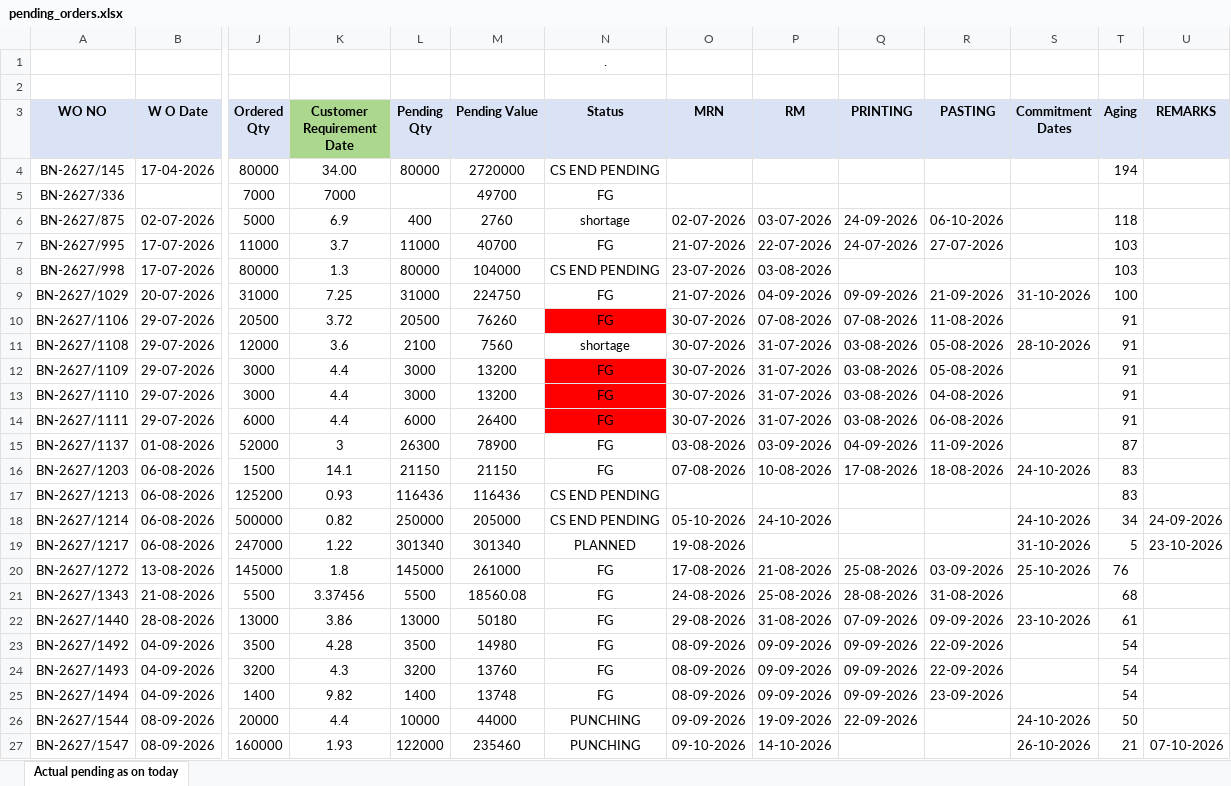
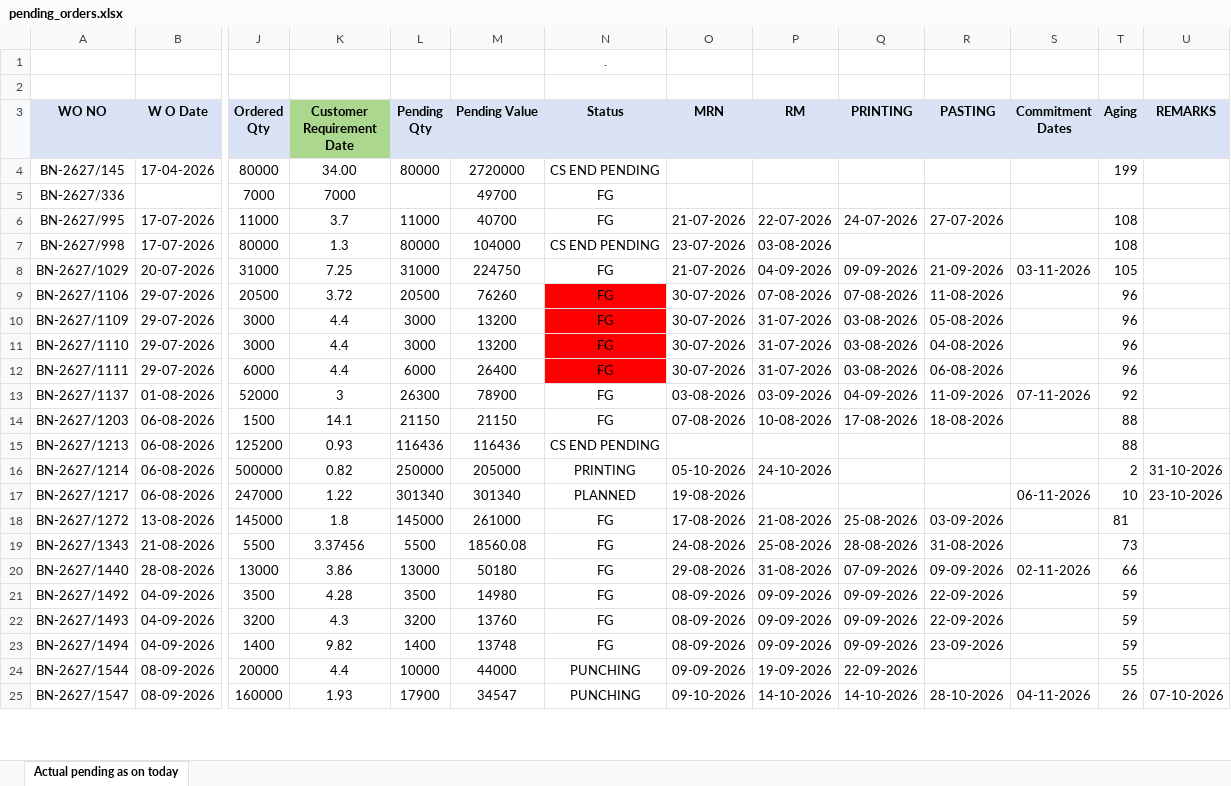
Before and after one commit to ppc2-byte/Order-dashboard, an Excel workbook: pending_orders.xlsx, sheet Actual pending as on today, drawn as a sheet; only a part is shown, gaps mark what is left out; values as stored, in another font and other column widths than the file's, no borders; conditional formats not drawn; removed rows and columns are numbered as before the commit, all else as after; rows hold the shown columns only; the diff covers the shown part only; the diff names each change by its address in the sheet, - before the commit and + after, or states it on an @@ line.

Commit message:
Add files via upload

```diff
--- a/pending_orders.xlsx (sheet Actual pending as on today)
+++ b/pending_orders.xlsx (sheet Actual pending as on today)
-T4 (Aging): 194
+T4 (Aging): 199
-row 6: BN-2627/875 | 02-07-2026 | 5000 | 6.9 | 400 | 2760 | shortage | 02-07-2026 | 03-07-2026 | 24-09-2026 | 06-10-2026 |  | 118
-T6:T7 (Aging): 103
+T6:T7 (Aging): 108
-S8 (Commitment Dates): 31-10-2026
+S8 (Commitment Dates): 03-11-2026
-T8 (Aging): 100
+T8 (Aging): 105
-T9 (Aging): 91
+T9 (Aging): 96
-row 11: BN-2627/1108 | 29-07-2026 | 12000 | 3.6 | 2100 | 7560 | shortage | 30-07-2026 | 31-07-2026 | 03-08-2026 | 05-08-2026 | 28-10-2026 | 91
-T10:T12 (Aging): 91
+T10:T12 (Aging): 96
-S13 (Commitment Dates): (empty)
+S13 (Commitment Dates): 07-11-2026
-T13 (Aging): 87
+T13 (Aging): 92
-S14 (Commitment Dates): 24-10-2026
+S14 (Commitment Dates): (empty)
-T14:T15 (Aging): 83
+T14:T15 (Aging): 88
-N16 (Status): CS END PENDING
+N16 (Status): PRINTING
-S16 (Commitment Dates): 24-10-2026
+S16 (Commitment Dates): (empty)
-T16 (Aging): 34
+T16 (Aging): 2
-U16 (REMARKS): 24-09-2026
+U16 (REMARKS): 31-10-2026
-S17 (Commitment Dates): 31-10-2026
+S17 (Commitment Dates): 06-11-2026
-T17 (Aging): 5
+T17 (Aging): 10
-S18 (Commitment Dates): 25-10-2026
+S18 (Commitment Dates): (empty)
-T18 (Aging): 76
+T18 (Aging): 81
-T19 (Aging): 68
+T19 (Aging): 73
-S20 (Commitment Dates): 23-10-2026
+S20 (Commitment Dates): 02-11-2026
-T20 (Aging): 61
+T20 (Aging): 66
-T21:T23 (Aging): 54
+T21:T23 (Aging): 59
-S24 (Commitment Dates): 24-10-2026
+S24 (Commitment Dates): (empty)
-T24 (Aging): 50
+T24 (Aging): 55
-L25 (Pending Qty): 122000
+L25 (Pending Qty): 17900
-M25 (Pending Value): 235460
+M25 (Pending Value): 34547
-Q25 (PRINTING): (empty)
+Q25 (PRINTING): 14-10-2026
-R25 (PASTING): (empty)
+R25 (PASTING): 28-10-2026
-S25 (Commitment Dates): 26-10-2026
+S25 (Commitment Dates): 04-11-2026
-T25 (Aging): 21
+T25 (Aging): 26
```
Also changed, not shown: 19 added rows, 28 removed rows, 267 edited cells and cell formats elsewhere in this sheet, formulas that keep their value.
